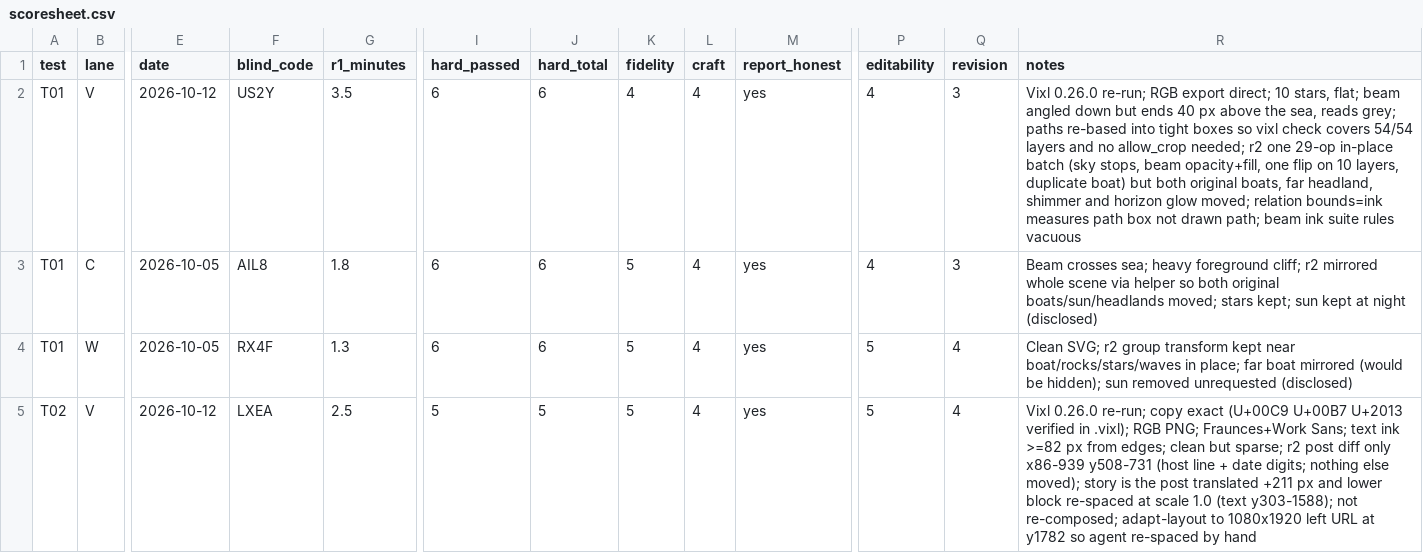
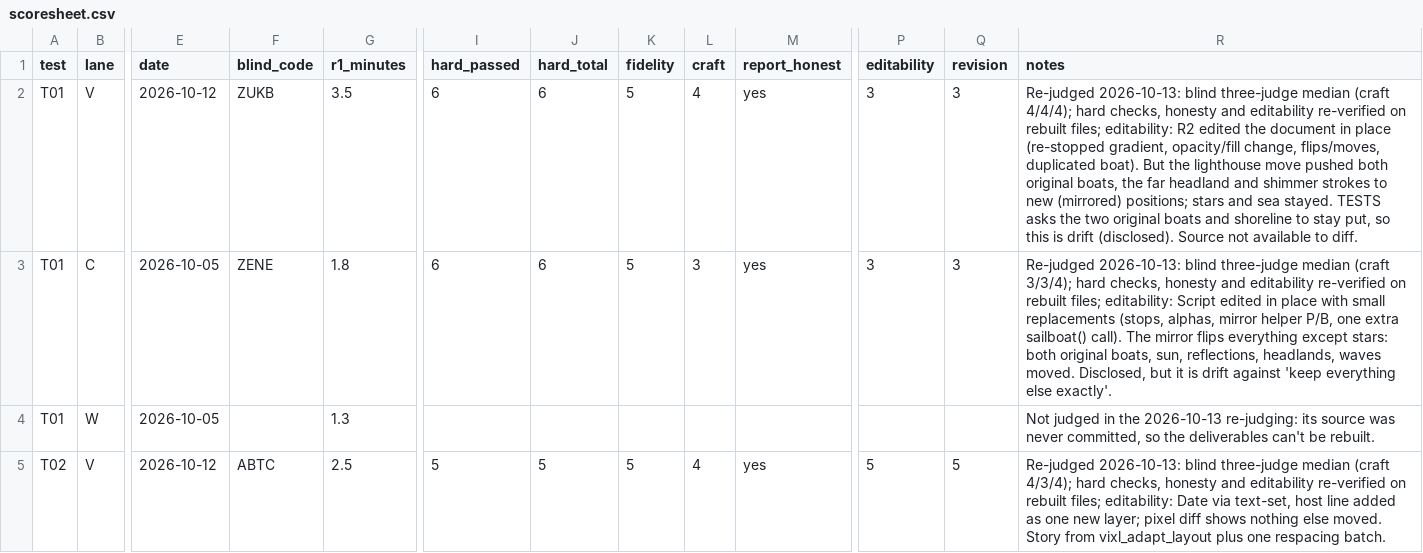
Before and after one commit to jxburros/Vixl, a CSV file: evals/tool-comparison/scoresheet.csv, drawn as a sheet; only a part is shown, gaps mark what is left out; the diff covers the shown part only; the diff names each change by its address in the sheet, - before the commit and + after, or states it on an @@ line.

```diff
--- a/evals/tool-comparison/scoresheet.csv
+++ b/evals/tool-comparison/scoresheet.csv
-F2 (blind_code): US2Y
+F2 (blind_code): ZUKB
-K2 (fidelity): 4
+K2 (fidelity): 5
-P2:P3 (editability): 4
+P2:P3 (editability): 3
-R2 (notes): Vixl 0.26.0 re-run; RGB export direct; 10 stars, flat; beam angled down but ends 40 px above the sea, reads grey; paths re-based into tight boxes so vixl check covers 54/54 layers and no allow_crop needed; r2 one 29-op in-place batch (sky stops, beam opacity+fill, one flip on 10 layers, duplicate boat) but both original boats, far headland, shimmer and horizon glow moved; relation bounds=ink measures path box not drawn path; beam ink suite rules vacuous
+R2 (notes): Re-judged 2026-10-13: blind three-judge median (craft 4/4/4); hard checks, honesty and editability re-verified on rebuilt files; editability: R2 edited the document in place (re-stopped gradient, opacity/fill change, flips/moves, duplicated boat). But the lighthouse move pushed both original boats, the far headland and shimmer strokes to new (mirrored) positions; stars and sea stayed. TESTS asks the two original boats and shoreline to stay put, so this is drift (disclosed). Source not available to diff.
-F3 (blind_code): AIL8
+F3 (blind_code): ZENE
-L3 (craft): 4
+L3 (craft): 3
-R3 (notes): Beam crosses sea; heavy foreground cliff; r2 mirrored whole scene via helper so both original boats/sun/headlands moved; stars kept; sun kept at night (disclosed)
+R3 (notes): Re-judged 2026-10-13: blind three-judge median (craft 3/3/4); hard checks, honesty and editability re-verified on rebuilt files; editability: Script edited in place with small replacements (stops, alphas, mirror helper P/B, one extra sailboat() call). The mirror flips everything except stars: both original boats, sun, reflections, headlands, waves moved. Disclosed, but it is drift against 'keep everything else exactly'.
-F4 (blind_code): RX4F
+F4 (blind_code): (empty)
-I4 (hard_passed): 6
+I4 (hard_passed): (empty)
-J4 (hard_total): 6
+J4 (hard_total): (empty)
-K4 (fidelity): 5
+K4 (fidelity): (empty)
-L4 (craft): 4
+L4 (craft): (empty)
-M4 (report_honest): yes
+M4 (report_honest): (empty)
-P4 (editability): 5
+P4 (editability): (empty)
-Q4 (revision): 4
+Q4 (revision): (empty)
-R4 (notes): Clean SVG; r2 group transform kept near boat/rocks/stars/waves in place; far boat mirrored (would be hidden); sun removed unrequested (disclosed)
+R4 (notes): Not judged in the 2026-10-13 re-judging: its source was never committed, so the deliverables can't be rebuilt.
-F5 (blind_code): LXEA
+F5 (blind_code): ABTC
-Q5 (revision): 4
+Q5 (revision): 5
-R5 (notes): Vixl 0.26.0 re-run; copy exact (U+00C9 U+00B7 U+2013 verified in .vixl); RGB PNG; Fraunces+Work Sans; text ink >=82 px from edges; clean but sparse; r2 post diff only x86-939 y508-731 (host line + date digits; nothing else moved); story is the post translated +211 px and lower block re-spaced at scale 1.0 (text y303-1588); not re-composed; adapt-layout to 1080x1920 left URL at y1782 so agent re-spaced by hand
+R5 (notes): Re-judged 2026-10-13: blind three-judge median (craft 4/3/4); hard checks, honesty and editability re-verified on rebuilt files; editability: Date via text-set, host line added as one new layer; pixel diff shows nothing else moved. Story from vixl_adapt_layout plus one respacing batch.
```
Also changed, not shown: 114 edited cells elsewhere in this file, evals/tool-comparison/runs/T07/scores.csv, evals/tool-comparison/runs/T09/scores.csv, 44 other files.
